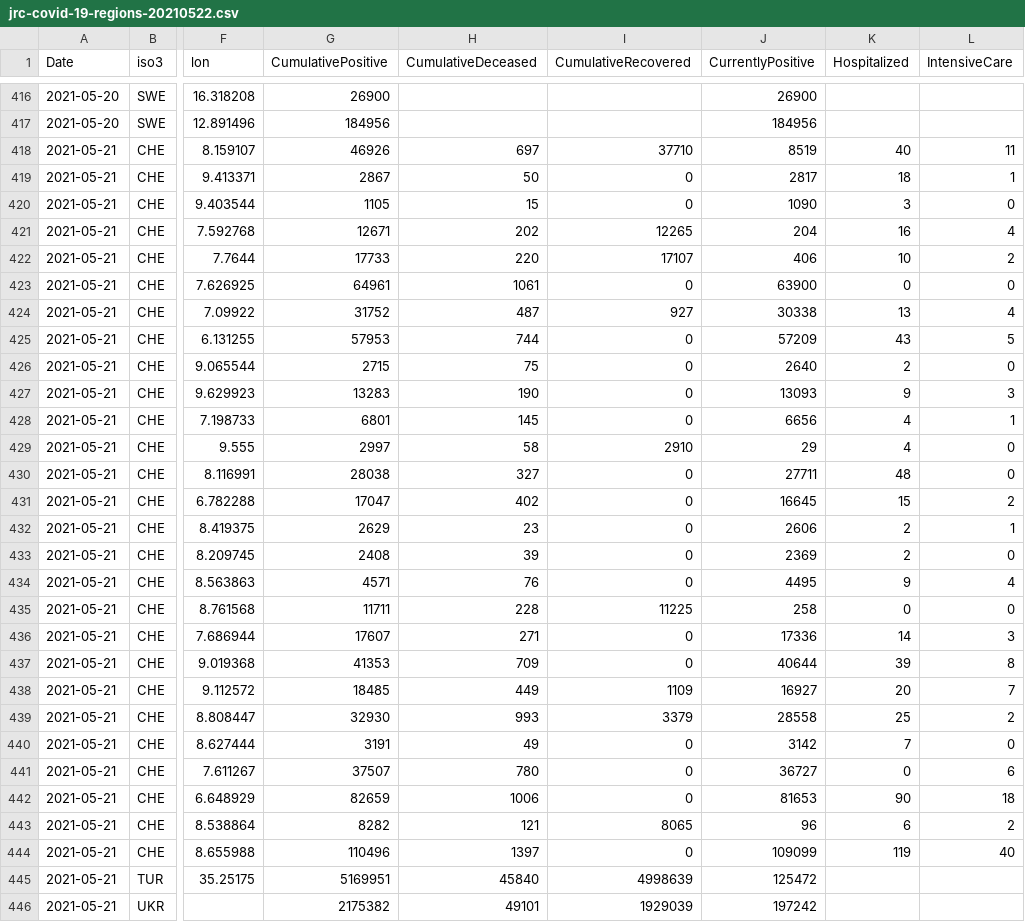
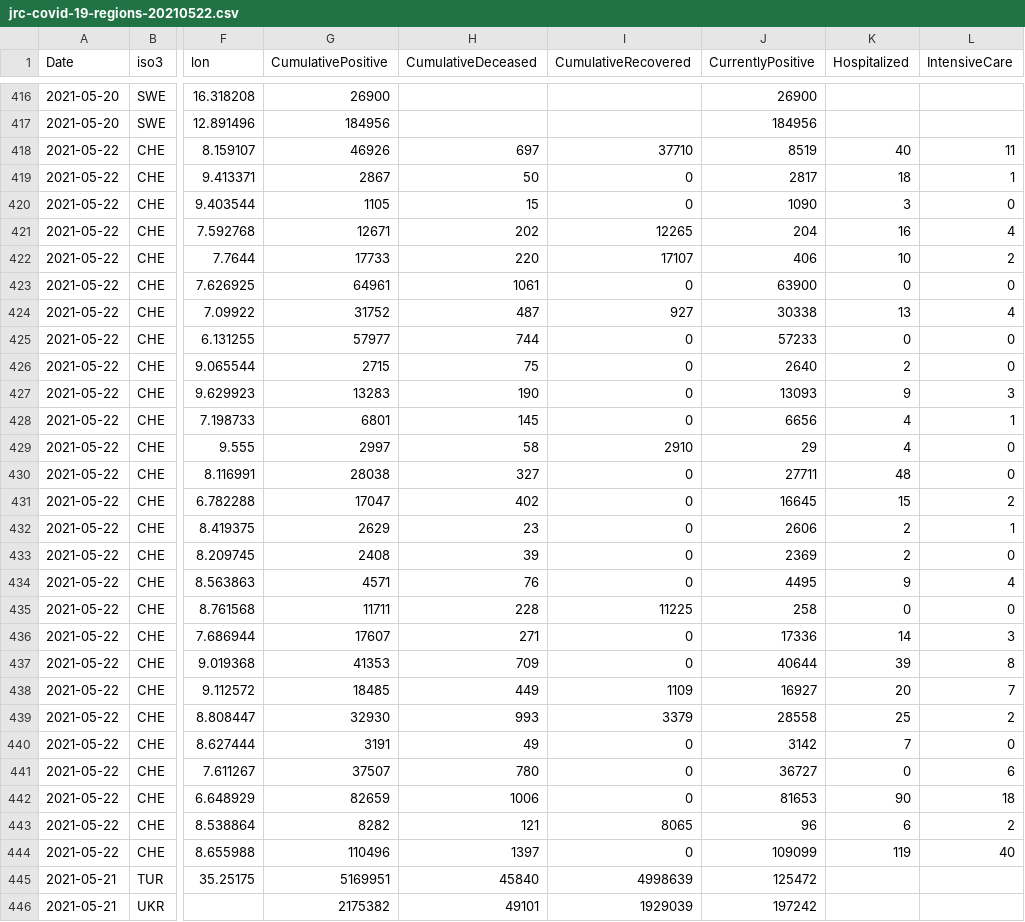
Before and after one commit to nmileva/COVID-19, a CSV file: data-by-region/jrc-covid-19-regions-20210522.csv, drawn as a sheet; only a part is shown, gaps mark what is left out; the diff covers the shown part only; the diff names each change by its address in the sheet, - before the commit and + after, or states it on an @@ line.

```diff
--- a/data-by-region/jrc-covid-19-regions-20210522.csv
+++ b/data-by-region/jrc-covid-19-regions-20210522.csv
-A418:A444 (Date): 2021-05-21
+A418:A444 (Date): 2021-05-22
-G425 (CumulativePositive): 57953
+G425 (CumulativePositive): 57977
-J425 (CurrentlyPositive): 57209
+J425 (CurrentlyPositive): 57233
-K425 (Hospitalized): 43
+K425 (Hospitalized): 0
-L425 (IntensiveCare): 5
+L425 (IntensiveCare): 0
```
Also changed, not shown: 5 edited cells elsewhere in this file, data-by-country/jrc-covid-19-countries-20210522.csv, data-by-country/jrc-covid-19-countries-latest.csv, 4 other files.
